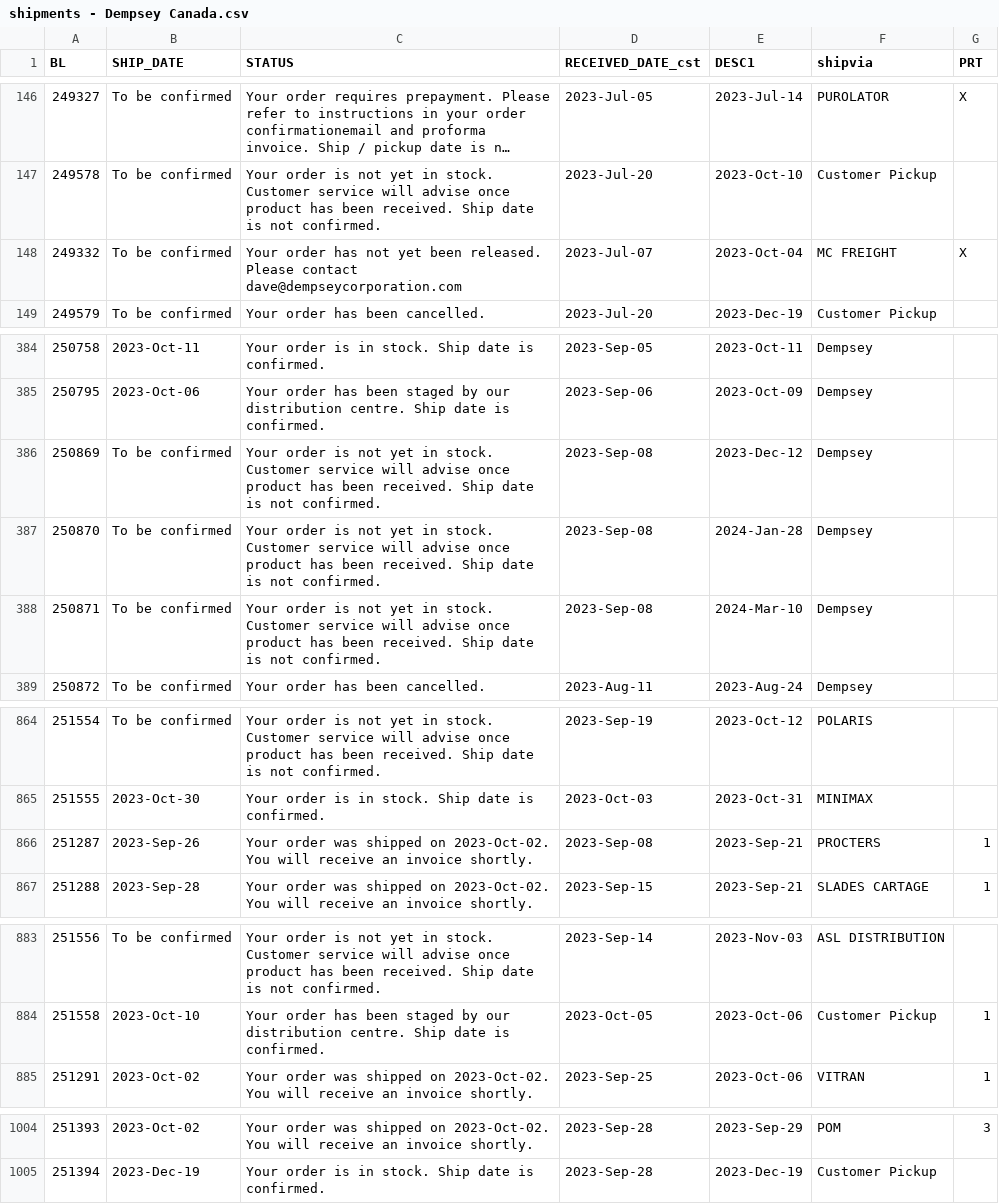
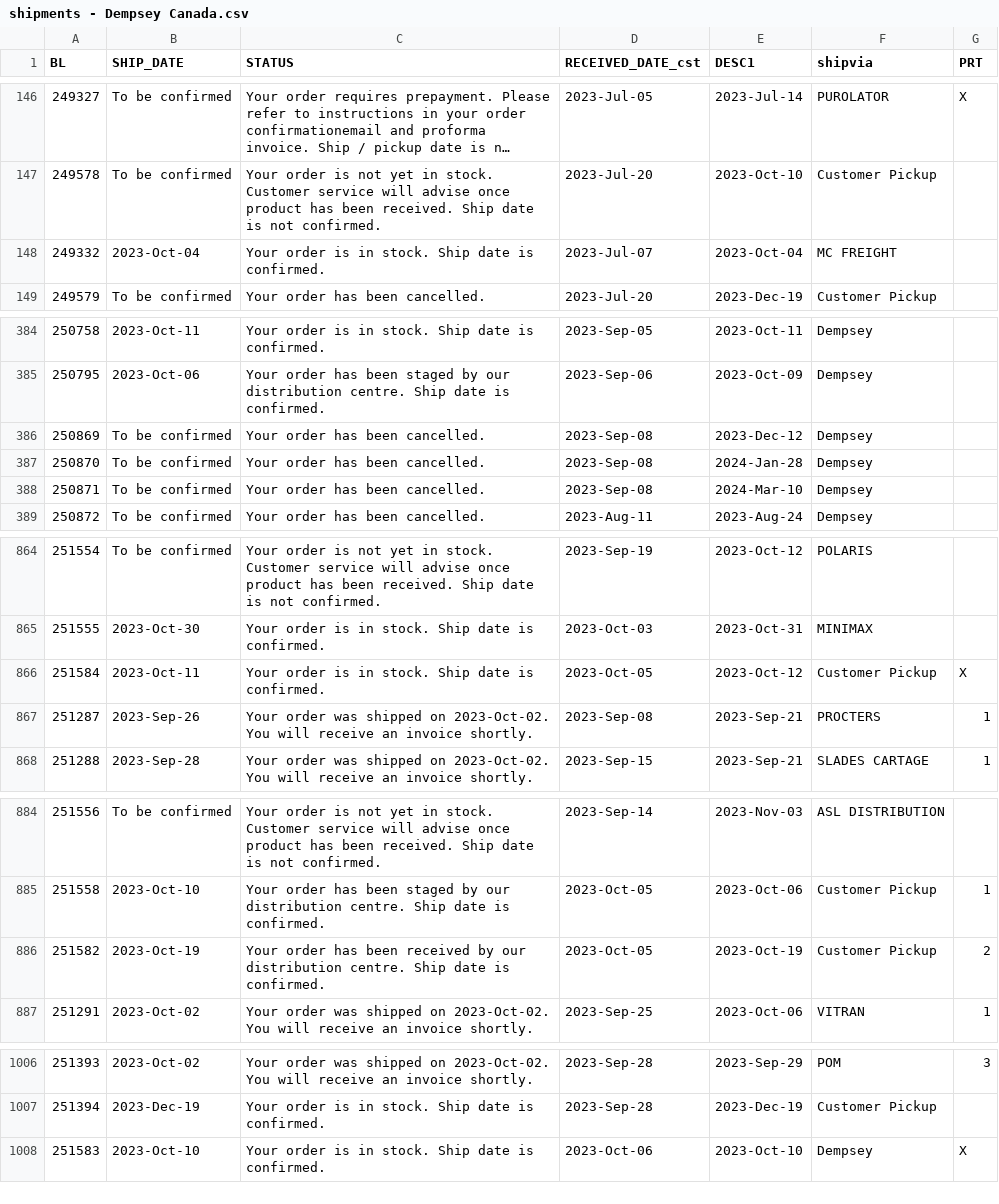
Before and after one commit to dempseysystems/dempseysystems.github.io, a CSV file: shipments - Dempsey Canada.csv, drawn as a sheet; only a part is shown, gaps mark what is left out; long unchanged cells end in …; the diff covers the shown part only.

```diff
--- a/shipments - Dempsey Canada.csv
+++ b/shipments - Dempsey Canada.csv
@@ -147,3 +147,3 @@ BL,SHIP_DATE,STATUS,RECEIVED_DATE_cst,DESC1,shipvia,PRT
 249578,To be confirmed,Your order is not yet in stock. Customer service will advise once product has been received. Ship date is not confirmed.,2023-Jul-20,2023-Oct-10,Customer Pickup,
-249332,To be confirmed,Your order has not yet been released. Please contact dave@dempseycorporation.com,2023-Jul-07,2023-Oct-04,MC FREIGHT,X
+249332,2023-Oct-04,Your order is in stock. Ship date is confirmed.,2023-Jul-07,2023-Oct-04,MC FREIGHT,
 249579,To be confirmed,Your order has been cancelled.,2023-Jul-20,2023-Dec-19,Customer Pickup,
@@ -385,5 +385,5 @@ BL,SHIP_DATE,STATUS,RECEIVED_DATE_cst,DESC1,shipvia,PRT
 250795,2023-Oct-06,Your order has been staged by our distribution centre. Ship date is confirmed.,2023-Sep-06,2023-Oct-09,Dempsey,
-250869,To be confirmed,Your order is not yet in stock. Customer service will advise once product has been received. Ship date is not confirmed.,2023-Sep-08,2023-Dec-12,Dempsey,
-250870,To be confirmed,Your order is not yet in stock. Customer service will advise once product has been received. Ship date is not confirmed.,2023-Sep-08,2024-Jan-28,Dempsey,
-250871,To be confirmed,Your order is not yet in stock. Customer service will advise once product has been received. Ship date is not confirmed.,2023-Sep-08,2024-Mar-10,Dempsey,
+250869,To be confirmed,Your order has been cancelled.,2023-Sep-08,2023-Dec-12,Dempsey,
+250870,To be confirmed,Your order has been cancelled.,2023-Sep-08,2024-Jan-28,Dempsey,
+250871,To be confirmed,Your order has been cancelled.,2023-Sep-08,2024-Mar-10,Dempsey,
 250872,To be confirmed,Your order has been cancelled.,2023-Aug-11,2023-Aug-24,Dempsey,
@@ -865,2 +865,3 @@ BL,SHIP_DATE,STATUS,RECEIVED_DATE_cst,DESC1,shipvia,PRT
 251555,2023-Oct-30,Your order is in stock. Ship date is confirmed.,2023-Oct-03,2023-Oct-31,MINIMAX,
+251584,2023-Oct-11,Your order is in stock. Ship date is confirmed.,2023-Oct-05,2023-Oct-12,Customer Pickup,X
 251287,2023-Sep-26,Your order was shipped on 2023-Oct-02. You will receive an invoice shortly.,2023-Sep-08,2023-Sep-21,PROCTERS,1
@@ -884,2 +885,3 @@ BL,SHIP_DATE,STATUS,RECEIVED_DATE_cst,DESC1,shipvia,PRT
 251558,2023-Oct-10,Your order has been staged by our distribution centre. Ship date is confirmed.,2023-Oct-05,2023-Oct-06,Customer Pickup,1
+251582,2023-Oct-19,Your order has been received by our distribution centre. Ship date is confirmed.,2023-Oct-05,2023-Oct-19,Customer Pickup,2
 251291,2023-Oct-02,Your order was shipped on 2023-Oct-02. You will receive an invoice shortly.,2023-Sep-25,2023-Oct-06,VITRAN,1
@@ -1005 +1007,2 @@ BL,SHIP_DATE,STATUS,RECEIVED_DATE_cst,DESC1,shipvia,PRT
 251394,2023-Dec-19,Your order is in stock. Ship date is confirmed.,2023-Sep-28,2023-Dec-19,Customer Pickup,
+251583,2023-Oct-10,Your order is in stock. Ship date is confirmed.,2023-Oct-06,2023-Oct-10,Dempsey,X
```
Also changed, not shown: 4 edited cells elsewhere in this file, 15 other files.
